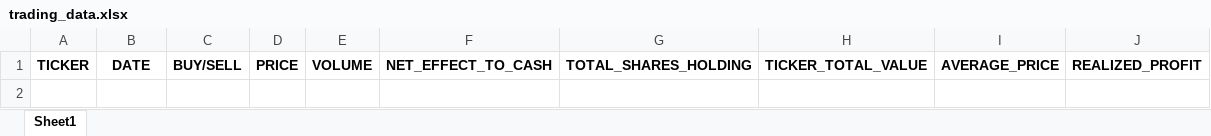
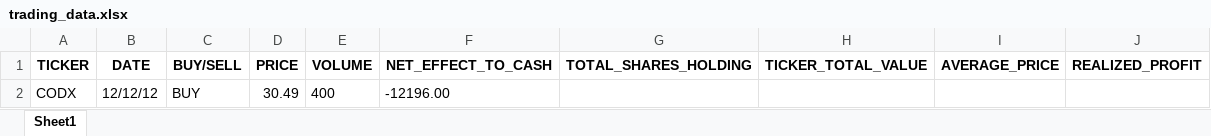
Before and after one commit to chaixinzhe2000/tradetracker, an Excel workbook: trading_data.xlsx, sheet Sheet1, drawn as a sheet; values as stored, in another font and other column widths than the file's, no borders; the diff names each change by its address in the sheet, - before the commit and + after, or states it on an @@ line.

Commit message:
added calc net effect

```diff
--- a/trading_data.xlsx (sheet Sheet1)
+++ b/trading_data.xlsx (sheet Sheet1)
+row 2: CODX | 12/12/12 | BUY | 30.49 | 400 | -12196.00
```
Also changed, not shown: 6 other files.
